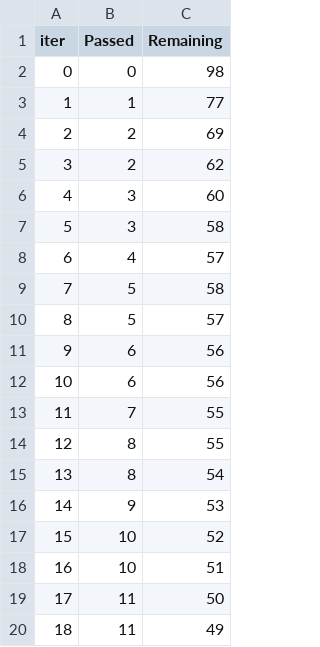
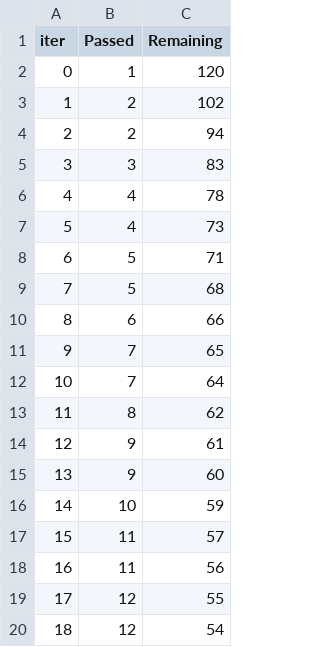
Before and after one commit to PauloCSJRR/studentsgradingML, a TSV file: catboost_info/time_left.tsv, drawn as a sheet; only a part is shown; the diff covers the shown part only.

```diff
--- a/catboost_info/time_left.tsv
+++ b/catboost_info/time_left.tsv
@@ -1,20 +1,20 @@
 iter	Passed	Remaining
-0	0	98
-1	1	77
-2	2	69
-3	2	62
-4	3	60
-5	3	58
-6	4	57
-7	5	58
-8	5	57
-9	6	56
-10	6	56
-11	7	55
-12	8	55
-13	8	54
-14	9	53
-15	10	52
-16	10	51
-17	11	50
-18	11	49
+0	1	120
+1	2	102
+2	2	94
+3	3	83
+4	4	78
+5	4	73
+6	5	71
+7	5	68
+8	6	66
+9	7	65
+10	7	64
+11	8	62
+12	9	61
+13	9	60
+14	10	59
+15	11	57
+16	11	56
+17	12	55
+18	12	54
```
Also changed, not shown: 155 edited cells elsewhere in this file, 3 other files.
